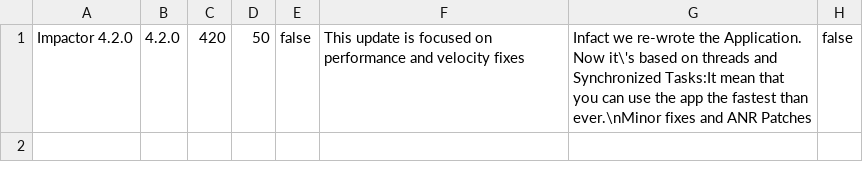
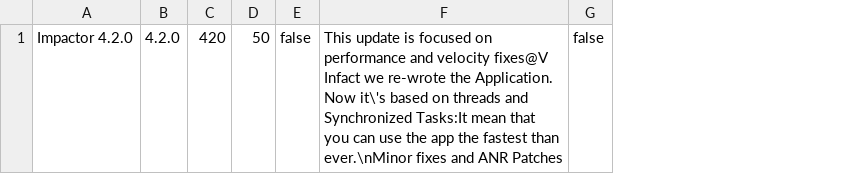
Before and after one commit to vaginessa/Impactor, a CSV file: test.csv, drawn as a sheet; removed rows and columns are numbered as before the commit, all else as after; the diff names each change by its address in the sheet, - before the commit and + after, or states it on an @@ line.

Commit message:
Bug fixes (@v)

```diff
--- a/test.csv
+++ b/test.csv
-column F, row 1: This update is focused on performance and velocity fixes
-column G, row 1: Infact we re-wrote the Application. Now it\'s based on threads and Synchronized Tasks:It mean that you can use the app the fastest than ever.\nMinor fixes and ANR Patches
+column F, row 1: This update is focused on performance and velocity fixes@V Infact we re-wrote the Application. Now it\'s based on threads and Synchronized Tasks:It mean that you can use the app the fastest than ever.\nMinor fixes and ANR Patches
```
